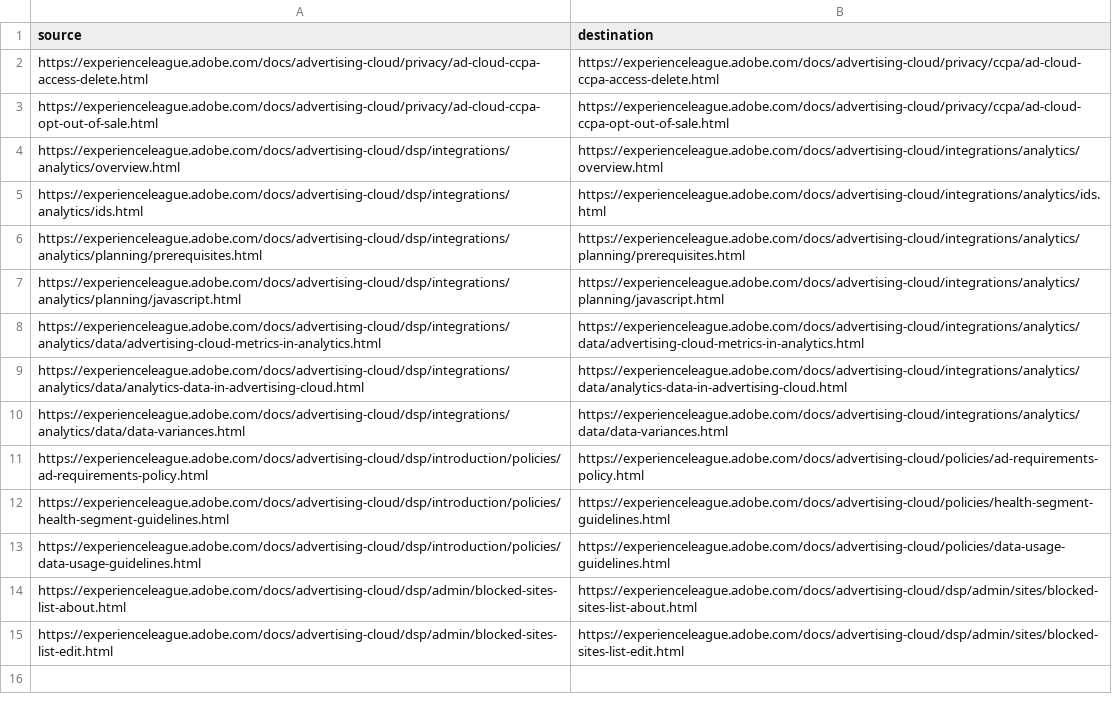
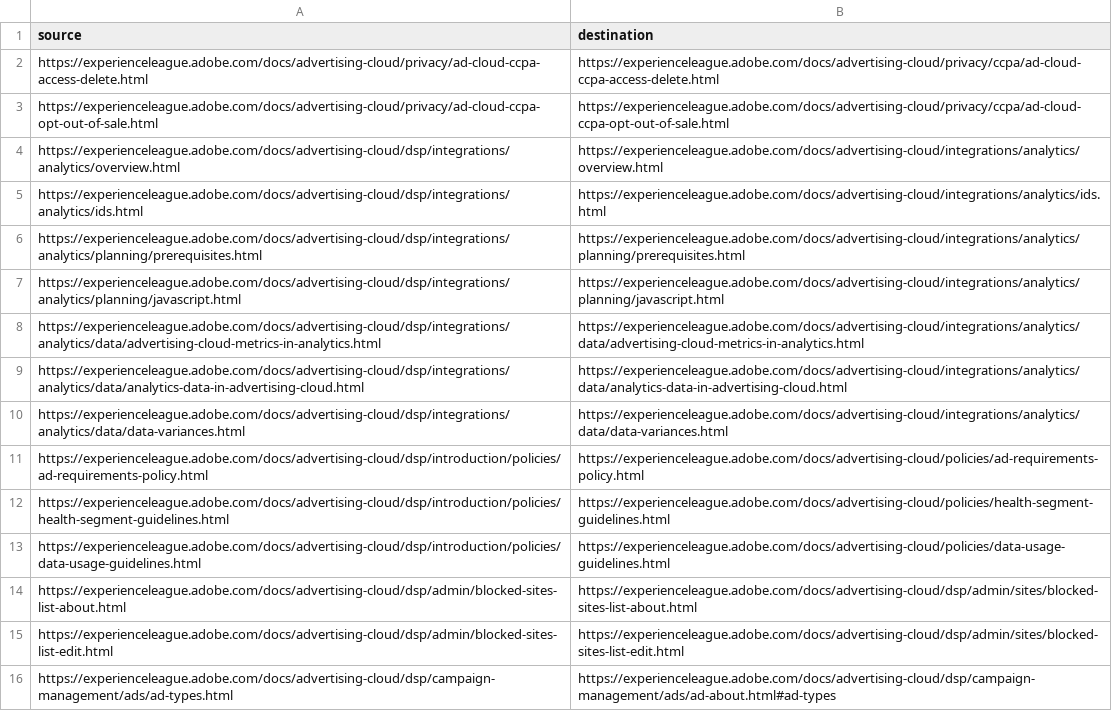
Before and after one commit to isabella232/advertising-cloud.en, a CSV file: redirects.csv, drawn as a sheet; the diff names each change by its address in the sheet, - before the commit and + after, or states it on an @@ line.

Commit message:
Update redirects.csv

```diff
--- a/redirects.csv
+++ b/redirects.csv
+row 16: https://experienceleague.adobe.com/docs/advertising-cloud/dsp/campaign-management/ads/ad-types.html | https://experienceleague.adobe.com/docs/advertising-cloud/dsp/campaign-management/ads/ad-about.html#ad-types
```
